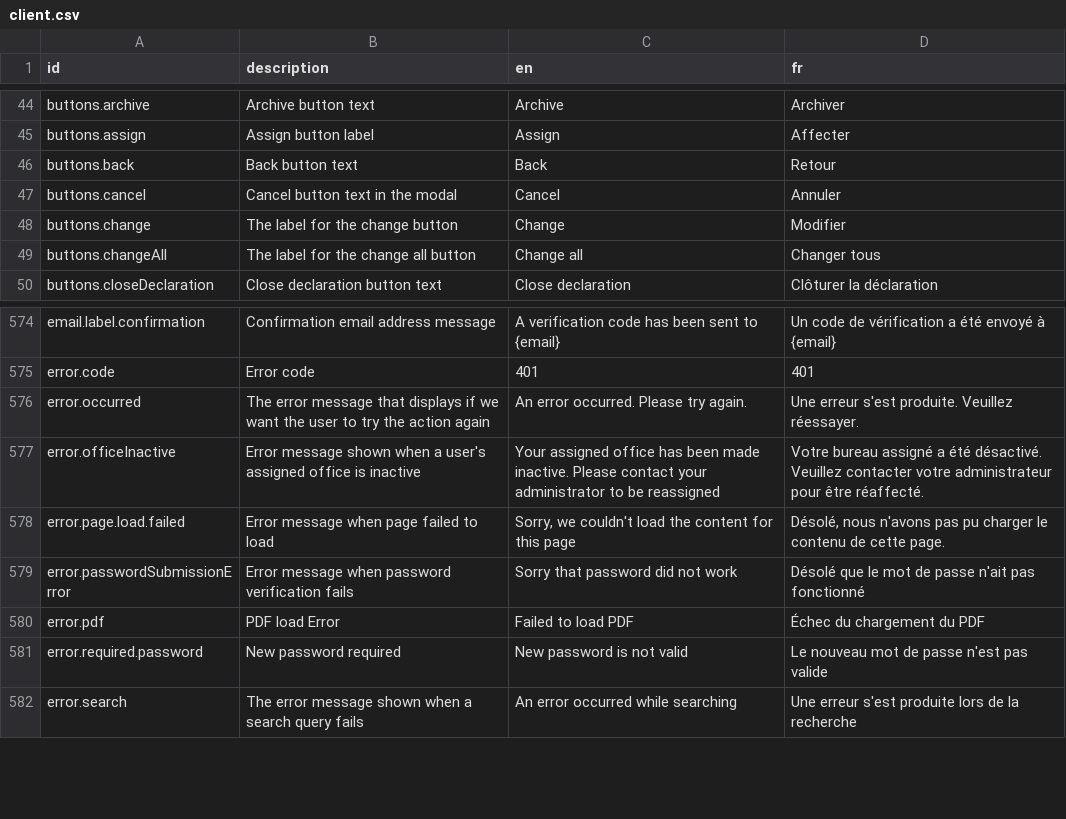
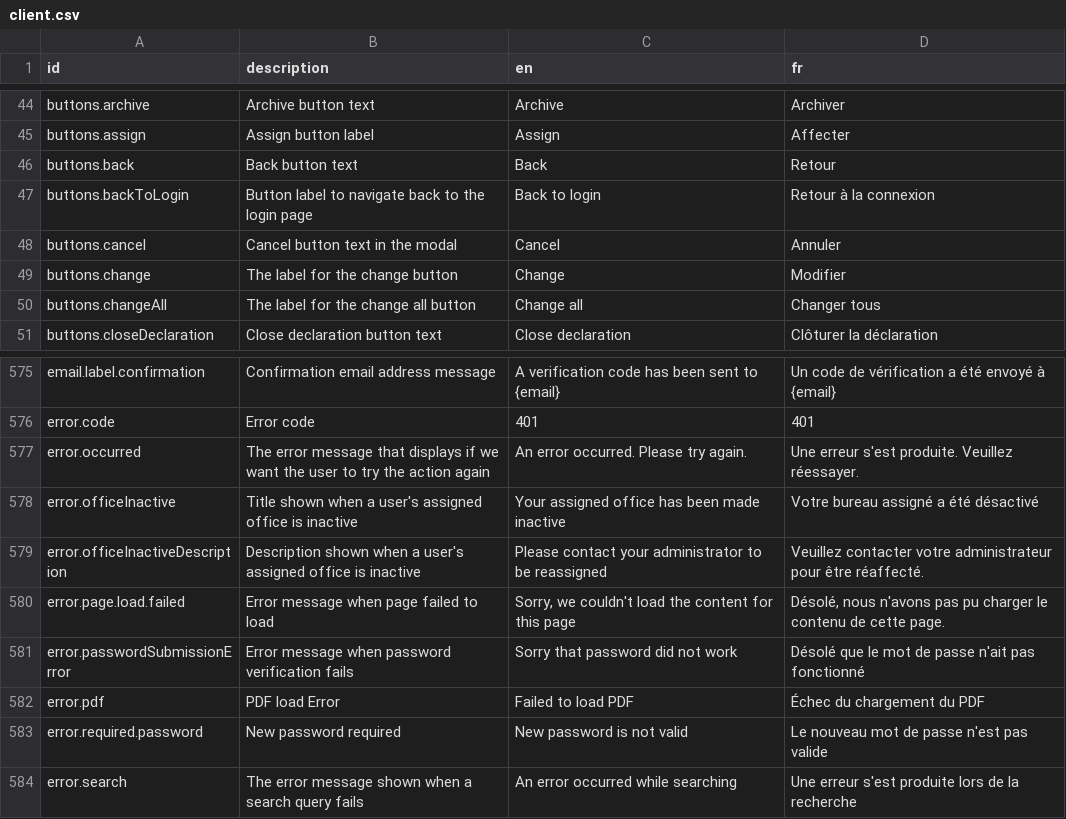
Before and after one commit to opencrvs/opencrvs-core, a CSV file: packages/countryconfig-template/src/translations/client.csv, drawn as a sheet; only a part is shown, gaps mark what is left out.

```diff
--- a/packages/countryconfig-template/src/translations/client.csv
+++ b/packages/countryconfig-template/src/translations/client.csv
@@ -46,2 +46,3 @@ buttons.assign,Assign button label,Assign,Affecter
 buttons.back,Back button text,Back,Retour
+buttons.backToLogin,Button label to navigate back to the login page,Back to login,Retour à la connexion
 buttons.cancel,Cancel button text in the modal,Cancel,Annuler
@@ -576,3 +577,4 @@ error.code,Error code,401,401
 error.occurred,The error message that displays if we want the user to try the action again,An error occurred. Please try again.,Une erreur s'est produite. Veuillez réessayer.
-error.officeInactive,Error message shown when a user's assigned office is inactive,Your assigned office has been made inactive. Please contact your administrator to be reassigned,Votre bureau assigné a été désactivé. Veuillez contacter votre administrateur pour être réaffecté.
+error.officeInactive,Title shown when a user's assigned office is inactive,Your assigned office has been made inactive,Votre bureau assigné a été désactivé
+error.officeInactiveDescription,Description shown when a user's assigned office is inactive,Please contact your administrator to be reassigned,Veuillez contacter votre administrateur pour être réaffecté.
 error.page.load.failed,Error message when page failed to load,"Sorry, we couldn't load the content for this page","Désolé, nous n'avons pas pu charger le contenu de cette page."
```
Also changed, not shown: packages/countryconfig-template/src/translations/login.csv, packages/testland/src/translations/client.csv, 1 other file.
